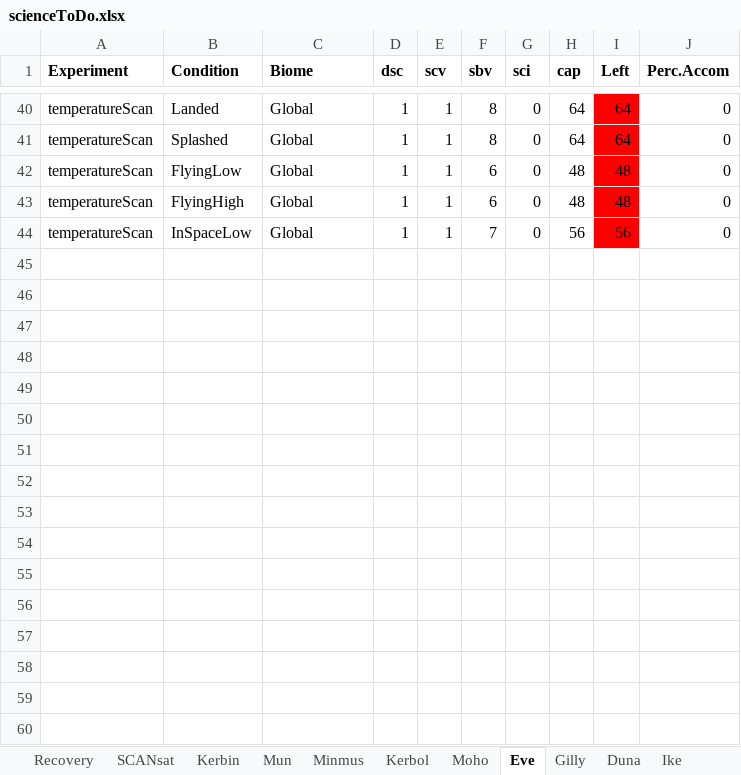
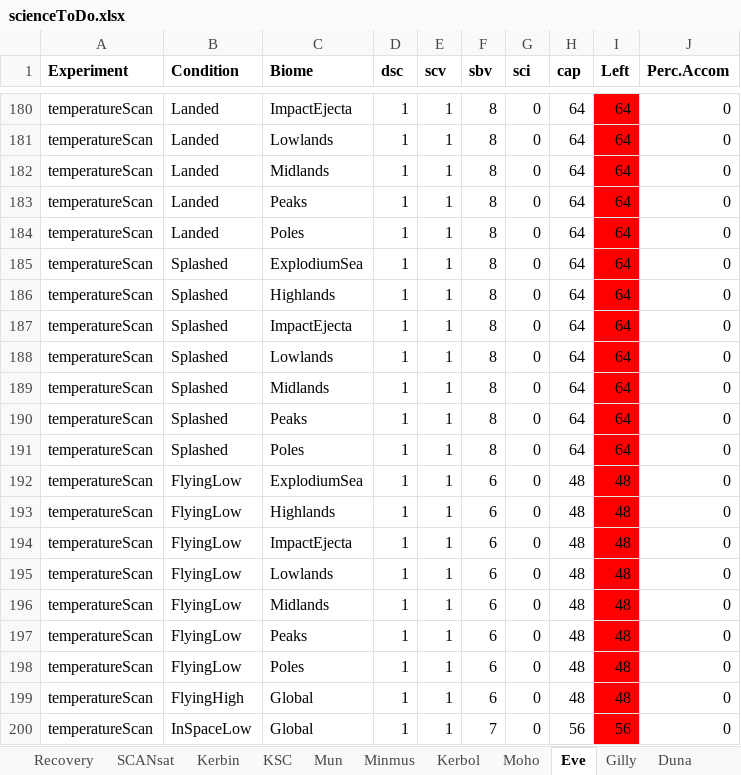
Before and after one commit to Amorymeltzer/ksp, an Excel workbook: scienceToDo.xlsx, sheet Eve, drawn as a sheet; only a part is shown, gaps mark what is left out; values as stored, in another font and other column widths than the file's, no borders; addresses are those after the commit; the diff covers the shown part only; the diff names each change by its address in the sheet, - before the commit and + after, or states it on an @@ line.

```diff
--- a/scienceToDo.xlsx (sheet Eve)
+++ b/scienceToDo.xlsx (sheet Eve)
+sheet tab: KSC
+row 180: temperatureScan | Landed | ImpactEjecta | 1 | 1 | 8 | 0 | 64 | 64 | 0
-C181 (Biome): Global
+C181 (Biome): Lowlands
+row 182: temperatureScan | Landed | Midlands | 1 | 1 | 8 | 0 | 64 | 64 | 0
+row 183: temperatureScan | Landed | Peaks | 1 | 1 | 8 | 0 | 64 | 64 | 0
+row 184: temperatureScan | Landed | Poles | 1 | 1 | 8 | 0 | 64 | 64 | 0
+row 185: temperatureScan | Splashed | ExplodiumSea | 1 | 1 | 8 | 0 | 64 | 64 | 0
+row 186: temperatureScan | Splashed | Highlands | 1 | 1 | 8 | 0 | 64 | 64 | 0
+row 187: temperatureScan | Splashed | ImpactEjecta | 1 | 1 | 8 | 0 | 64 | 64 | 0
-C188 (Biome): Global
+C188 (Biome): Lowlands
+row 189: temperatureScan | Splashed | Midlands | 1 | 1 | 8 | 0 | 64 | 64 | 0
+row 190: temperatureScan | Splashed | Peaks | 1 | 1 | 8 | 0 | 64 | 64 | 0
+row 191: temperatureScan | Splashed | Poles | 1 | 1 | 8 | 0 | 64 | 64 | 0
+row 192: temperatureScan | FlyingLow | ExplodiumSea | 1 | 1 | 6 | 0 | 48 | 48 | 0
+row 193: temperatureScan | FlyingLow | Highlands | 1 | 1 | 6 | 0 | 48 | 48 | 0
+row 194: temperatureScan | FlyingLow | ImpactEjecta | 1 | 1 | 6 | 0 | 48 | 48 | 0
-C195 (Biome): Global
+C195 (Biome): Lowlands
+row 196: temperatureScan | FlyingLow | Midlands | 1 | 1 | 6 | 0 | 48 | 48 | 0
+row 197: temperatureScan | FlyingLow | Peaks | 1 | 1 | 6 | 0 | 48 | 48 | 0
+row 198: temperatureScan | FlyingLow | Poles | 1 | 1 | 6 | 0 | 48 | 48 | 0
```
Also changed, not shown: 140 added rows and 35 edited cells elsewhere in this sheet, sheet Kerbin, sheet Moho, sheet Laythe, sheet Ike, sheet Dres, sheet Duna, 11 more sheets, 3 other files.
